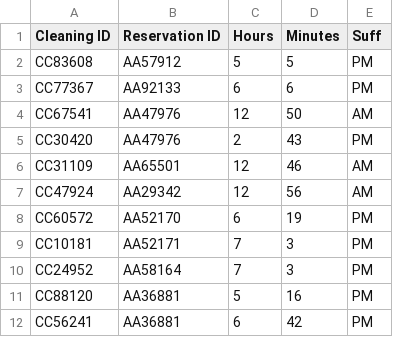
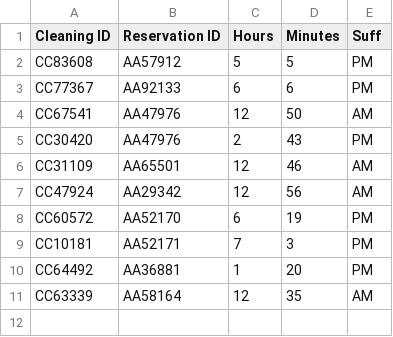
Before and after one commit to michelepasqualini/Project_DataScience, a CSV file: rasa_chatbot/files/cleaning.csv, drawn as a sheet.

Commit message:
fix cleaning schedule

```diff
--- a/rasa_chatbot/files/cleaning.csv
+++ b/rasa_chatbot/files/cleaning.csv
@@ -9,4 +9,3 @@ CC60572,AA52170,6,19,PM
 CC10181,AA52171,7,3,PM
-CC24952,AA58164,7,3,PM
-CC88120,AA36881,5,16,PM
-CC56241,AA36881,6,42,PM
+CC64492,AA36881,1,20,PM
+CC63339,AA58164,12,35,AM
```
Also changed, not shown: rasa_chatbot/files/reservations.csv, 1 other file.
